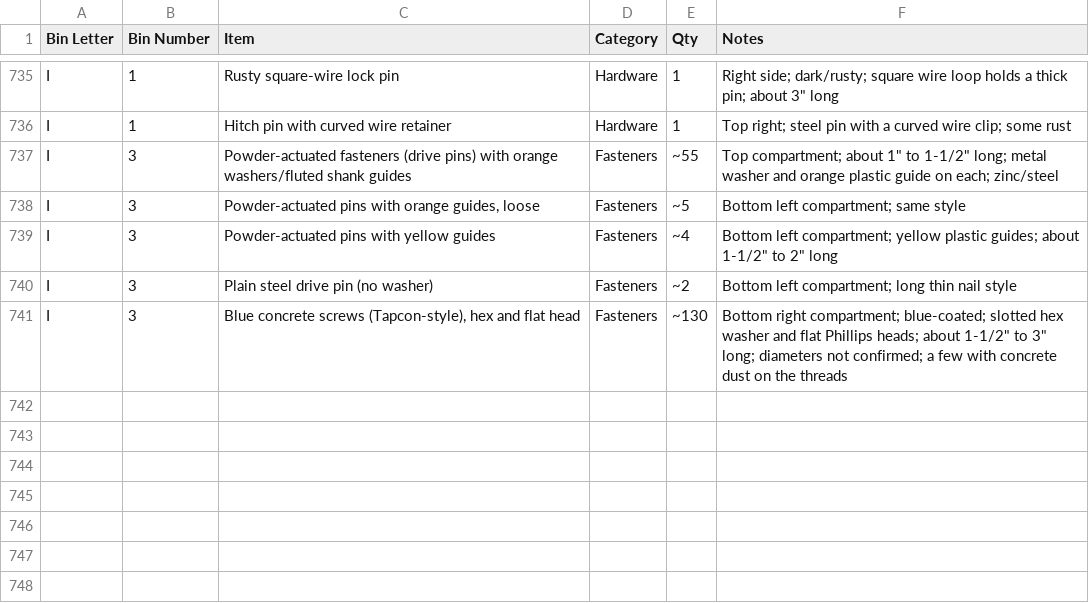
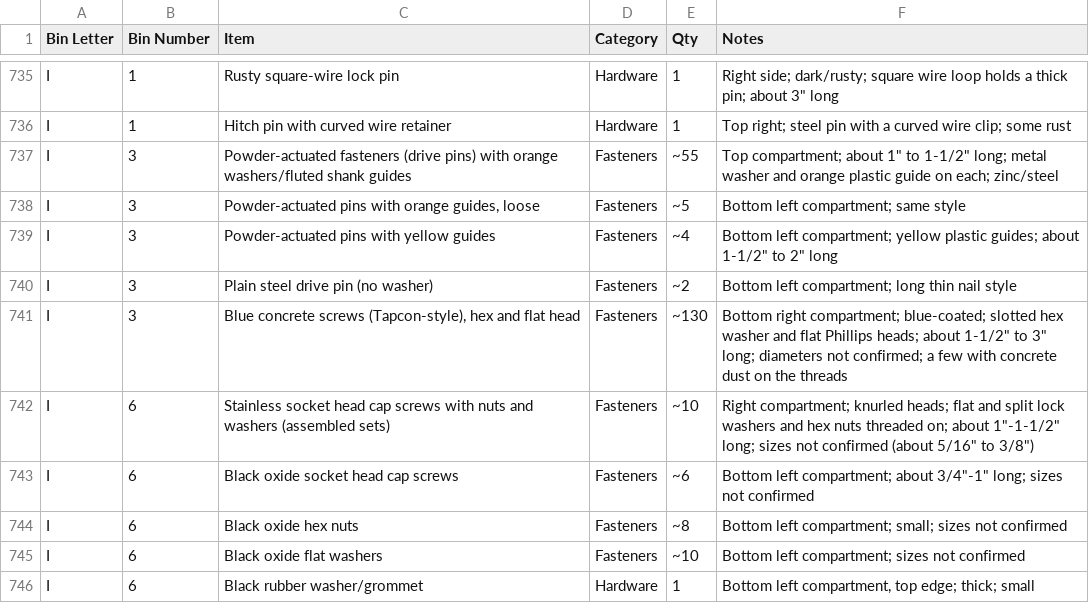
Before and after one commit to rhkim1292/asti-inventory, a CSV file: inventory-detail.csv, drawn as a sheet; only a part is shown, gaps mark what is left out; the diff names each change by its address in the sheet, - before the commit and + after, or states it on an @@ line.

```diff
--- a/inventory-detail.csv
+++ b/inventory-detail.csv
+row 742: I | 6 | Stainless socket head cap screws with nuts and washers (assembled sets) | Fasteners | ~10 | Right compartment; knurled heads; flat and split lock washers and hex nuts threaded on; about 1"-1-1/2" long; sizes not confirmed (about 5/16" to 3/8")
+row 743: I | 6 | Black oxide socket head cap screws | Fasteners | ~6 | Bottom left compartment; about 3/4"-1" long; sizes not confirmed
+row 744: I | 6 | Black oxide hex nuts | Fasteners | ~8 | Bottom left compartment; small; sizes not confirmed
+row 745: I | 6 | Black oxide flat washers | Fasteners | ~10 | Bottom left compartment; sizes not confirmed
+row 746: I | 6 | Black rubber washer/grommet | Hardware | 1 | Bottom left compartment, top edge; thick; small
```
Also changed, not shown: inventory.csv, 1 other file.
